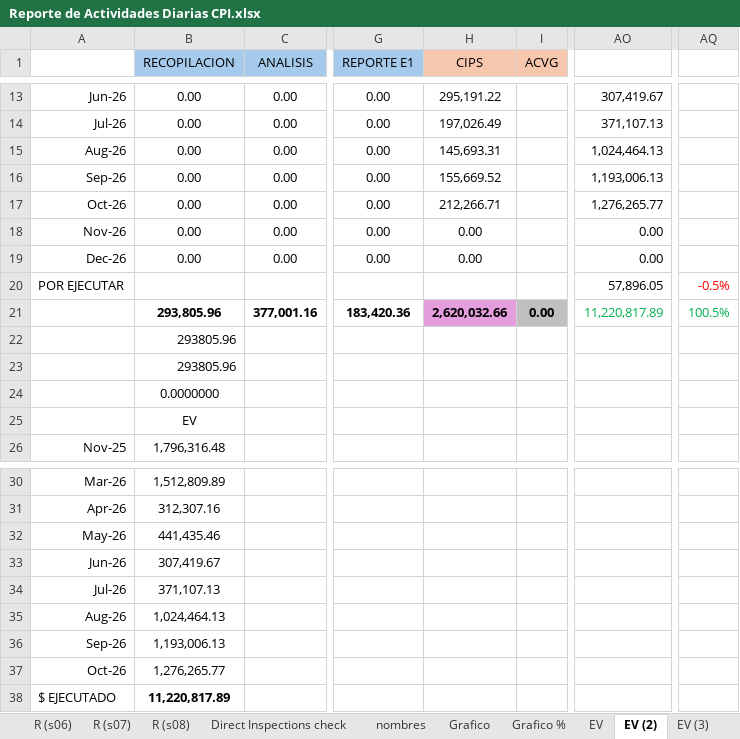
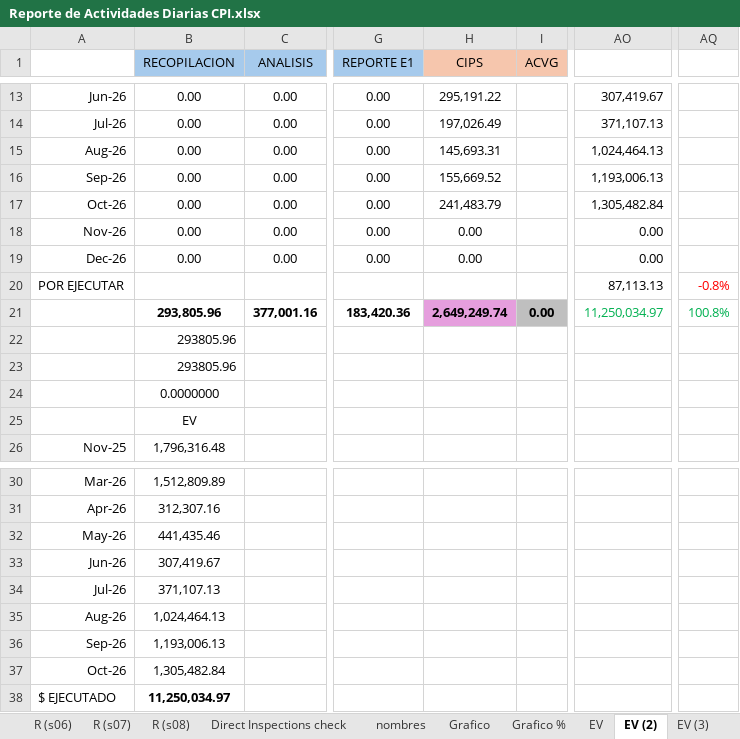
Before and after one commit to crooss/Dash_DGJ, an Excel workbook: data/Reporte de Actividades Diarias CPI.xlsx, sheet EV (2), drawn as a sheet; only a part is shown, gaps mark what is left out; values as stored, in another font and other column widths than the file's, no borders; charts and pictures and conditional formats not drawn; the diff names each change by its address in the sheet, - before the commit and + after, or states it on an @@ line.

```diff
--- a/data/Reporte de Actividades Diarias CPI.xlsx (sheet EV (2))
+++ b/data/Reporte de Actividades Diarias CPI.xlsx (sheet EV (2))
-H17 (CIPS): 212,266.71
+H17 (CIPS): 241,483.79
-AO17: 1,276,265.77
+AO17: 1,305,482.84
-AO20: 57,896.05
+AO20: 87,113.13
-AQ20: -0.5%
+AQ20: -0.8%
-H21 (CIPS): 2,620,032.66
+H21 (CIPS): 2,649,249.74
-AO21: 11,220,817.89
+AO21: 11,250,034.97
-AQ21: 100.5%
+AQ21: 100.8%
-B37 (RECOPILACION): 1,276,265.77
+B37 (RECOPILACION): 1,305,482.84
-B38 (RECOPILACION): 11,220,817.89
+B38 (RECOPILACION): 11,250,034.97
```
Also changed, not shown: sheet diario, sheet EV, sheet Grafico, sheet Catalogo, sheet balance, sheet Conceptos, 8 more sheets, formulas that keep their value, hidden cells, charts or pictures.
